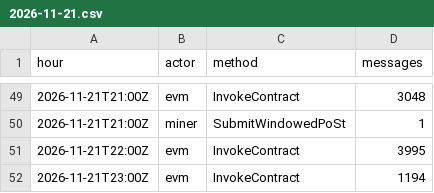
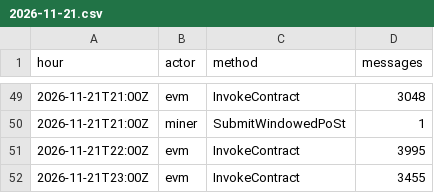
Before and after one commit to dire-states/filecoin-message-mix-data-calibration, a CSV file: days/2026/11/2026-11-21.csv, drawn as a sheet; only a part is shown, gaps mark what is left out.

```diff
--- a/days/2026/11/2026-11-21.csv
+++ b/days/2026/11/2026-11-21.csv
@@ -51,2 +51,2 @@ hour,actor,method,messages
 2026-11-21T22:00Z,evm,InvokeContract,3995
-2026-11-21T23:00Z,evm,InvokeContract,1194
+2026-11-21T23:00Z,evm,InvokeContract,3455
```
Also changed, not shown: daily.csv, 3 other files.
